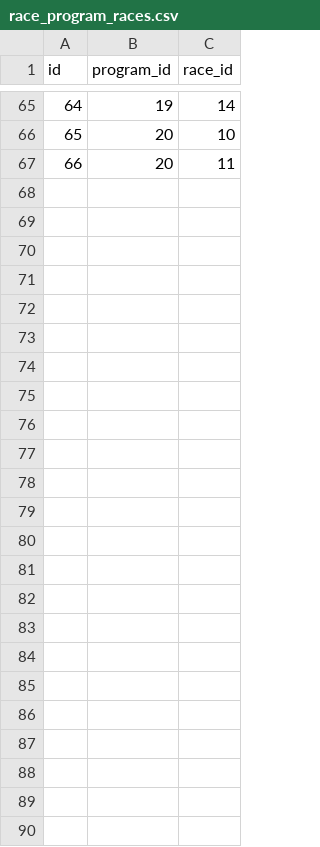
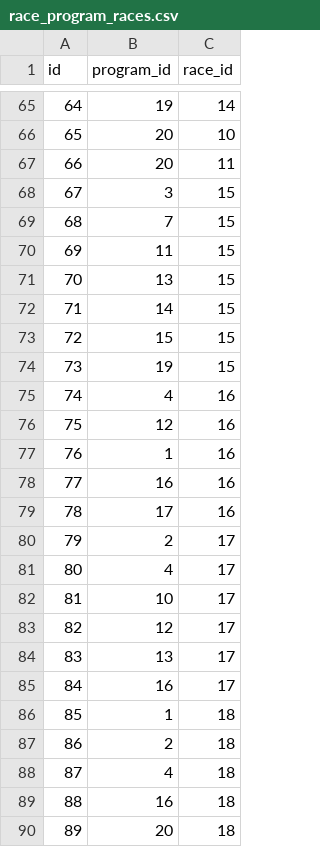
Before and after one commit to michaelkrinningersg-coder/velo, a CSV file: data/csv/race_program_races.csv, drawn as a sheet; only a part is shown, gaps mark what is left out.

```diff
--- a/data/csv/race_program_races.csv
+++ b/data/csv/race_program_races.csv
@@ -67 +67,24 @@ id,program_id,race_id
 66,20,11
+67,3,15
+68,7,15
+69,11,15
+70,13,15
+71,14,15
+72,15,15
+73,19,15
+74,4,16
+75,12,16
+76,1,16
+77,16,16
+78,17,16
+79,2,17
+80,4,17
+81,10,17
+82,12,17
+83,13,17
+84,16,17
+85,1,18
+86,2,18
+87,4,18
+88,16,18
+89,20,18
```
Also changed, not shown: data/csv/races.csv, data/csv/stages.csv, 50 other files.
